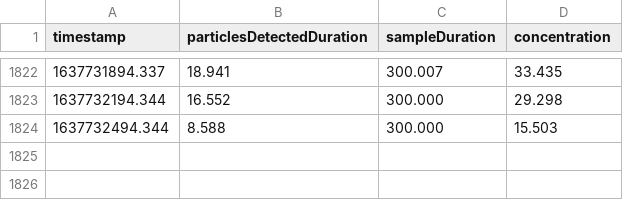
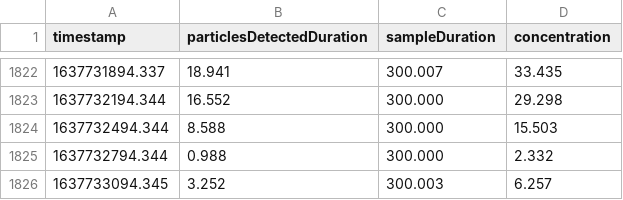
Before and after one commit to johnjmurray/harlem-air-quality, a CSV file: data.csv, drawn as a sheet; only a part is shown, gaps mark what is left out; the diff names each change by its address in the sheet, - before the commit and + after, or states it on an @@ line.

Commit message:
added rows

```diff
--- a/data.csv
+++ b/data.csv
+row 1825: 1637732794.344 | 0.988 | 300.000 | 2.332
+row 1826: 1637733094.345 | 3.252 | 300.003 | 6.257
```
